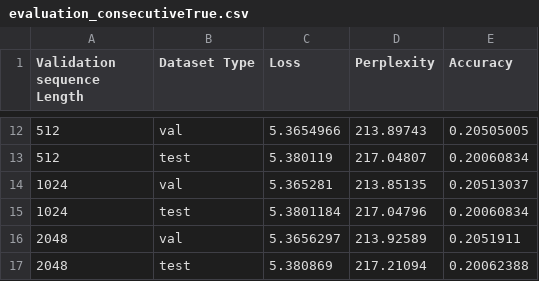
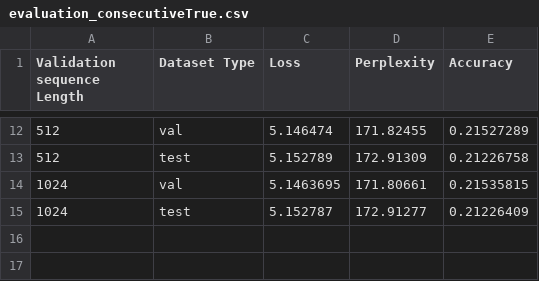
Before and after one commit to radarFudan/S5, a CSV file: logs/GRU_zero_V0_T128/evaluation_consecutiveTrue.csv, drawn as a sheet; only a part is shown, gaps mark what is left out; the diff covers the shown part only.

```diff
--- a/logs/GRU_zero_V0_T128/evaluation_consecutiveTrue.csv
+++ b/logs/GRU_zero_V0_T128/evaluation_consecutiveTrue.csv
@@ -12,6 +12,4 @@ Validation sequence Length,Dataset Type,Loss,Perplexity,Accuracy
-512,val,5.3654966,213.89743,0.20505005
-512,test,5.380119,217.04807,0.20060834
-1024,val,5.365281,213.85135,0.20513037
-1024,test,5.3801184,217.04796,0.20060834
-2048,val,5.3656297,213.92589,0.2051911
-2048,test,5.380869,217.21094,0.20062388
+512,val,5.146474,171.82455,0.21527289
+512,test,5.152789,172.91309,0.21226758
+1024,val,5.1463695,171.80661,0.21535815
+1024,test,5.152787,172.91277,0.21226409
```
Also changed, not shown: 30 edited cells elsewhere in this file, logs/GRU_previous_V0_T128/evaluation_consecutiveTrue.csv, logs/GRU_previous_V0_T32/evaluation_consecutiveTrue.csv, 5 other files.
